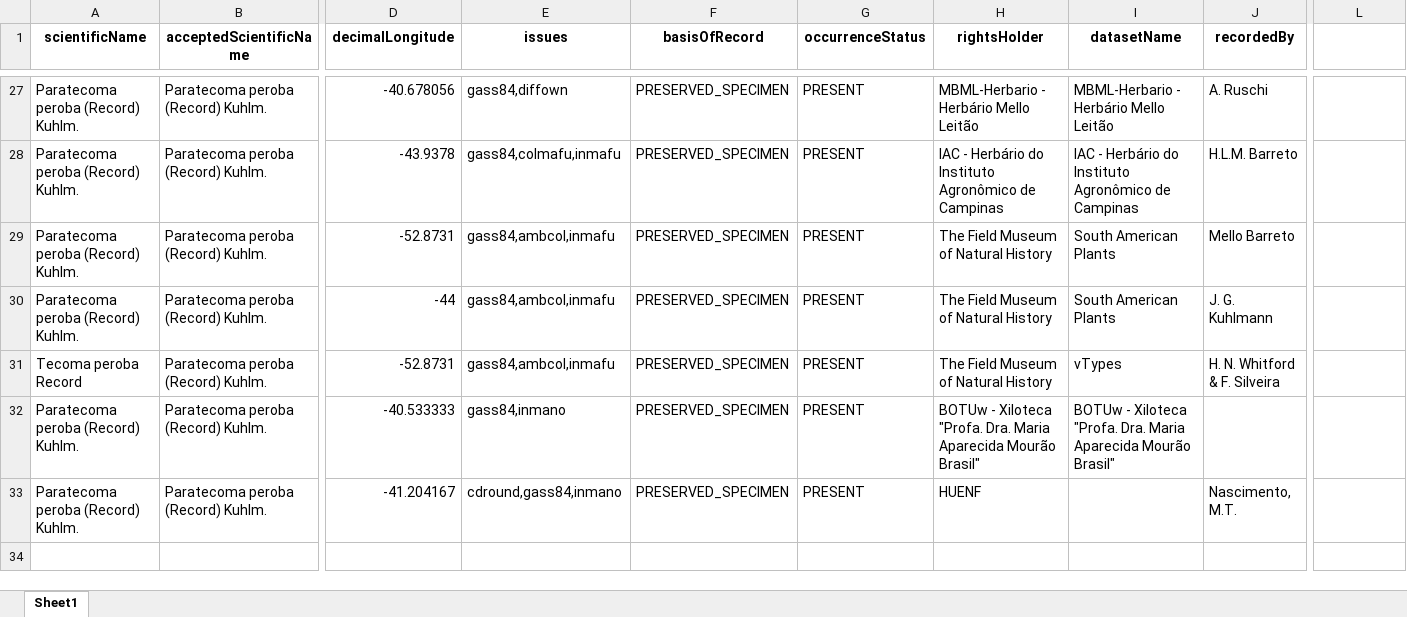
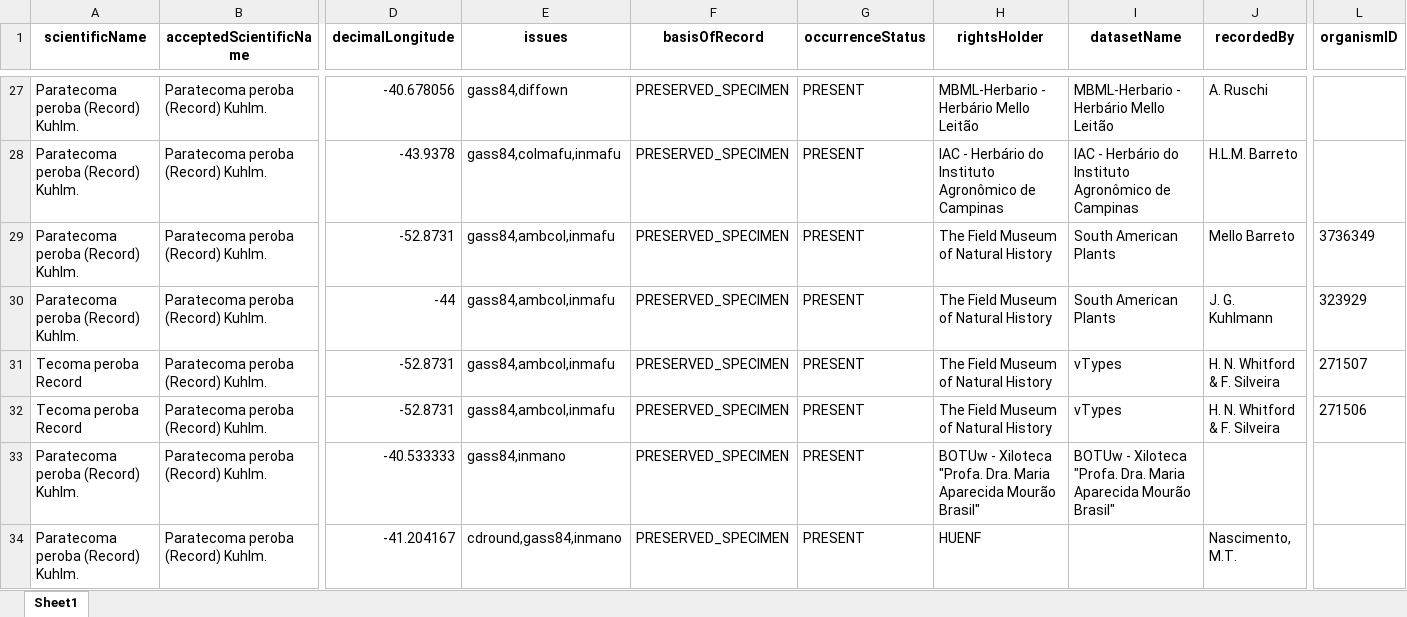
Before and after one commit to cammcordeiro/trabalho-final-mariana-faitanin, an Excel workbook: paratecoma-gbif.xlsx, sheet Sheet1, drawn as a sheet; only a part is shown, gaps mark what is left out; values as stored, in another font and other column widths than the file's, no borders; rows hold the shown columns only; the diff names each change by its address in the sheet, - before the commit and + after, or states it on an @@ line.

```diff
--- a/paratecoma-gbif.xlsx (sheet Sheet1)
+++ b/paratecoma-gbif.xlsx (sheet Sheet1)
-L1: (empty)
+L1: organismID
-L29 (organismID): (empty)
+L29 (organismID): 3736349
-L30 (organismID): (empty)
+L30 (organismID): 323929
-L31 (organismID): (empty)
+L31 (organismID): 271507
+row 32: Tecoma peroba Record | Paratecoma peroba (Record) Kuhlm. | -52.8731 | gass84,ambcol,inmafu | PRESERVED_SPECIMEN | PRESENT | The Field Museum of Natural History | vTypes | H. N. Whitford & F. Silveira | 271506
```
Also changed, not shown: 4 other files.
